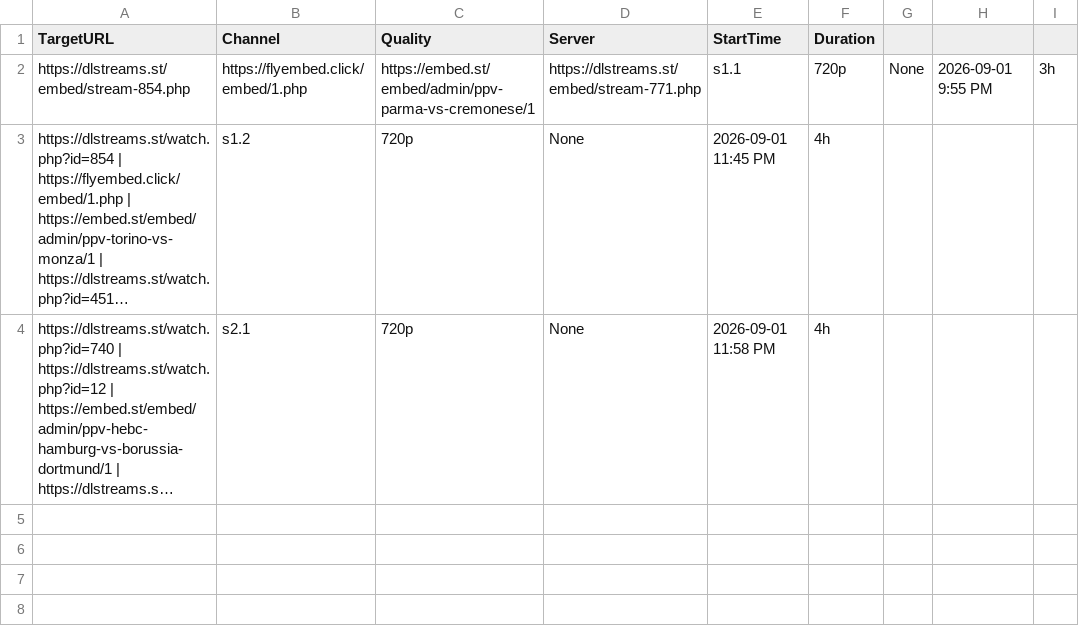
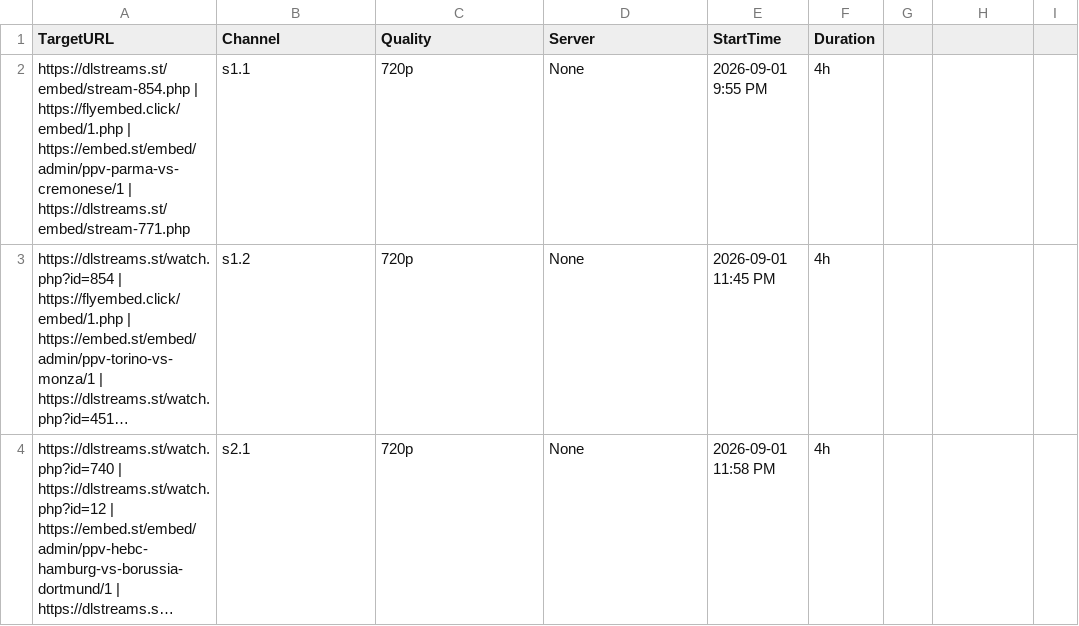
Before and after one commit to poorpeople-cmd/bbbbbbbbb-1111, a CSV file: streams.csv, drawn as a sheet; long unchanged cells end in …; removed rows and columns are numbered as before the commit, all else as after; the diff names each change by its address in the sheet, - before the commit and + after, or states it on an @@ line.

Commit message:
Update streams.csv

```diff
--- a/streams.csv
+++ b/streams.csv
-row 2: https://dlstreams.st/embed/stream-854.php | https://flyembed.click/embed/1.php | https://embed.st/embed/admin/ppv-parma-vs-cremonese/1 | https://dlstreams.st/embed/stream-771.php | s1.1 | 720p | None | 2026-09-01 9:55 PM | 3h
+row 2: https://dlstreams.st/embed/stream-854.php | https://flyembed.click/embed/1.php | https://embed.st/embed/admin/ppv-parma-vs-cremonese/1 | https://dlstreams.st/embed/stream-771.php | s1.1 | 720p | None | 2026-09-01 9:55 PM | 4h
```
